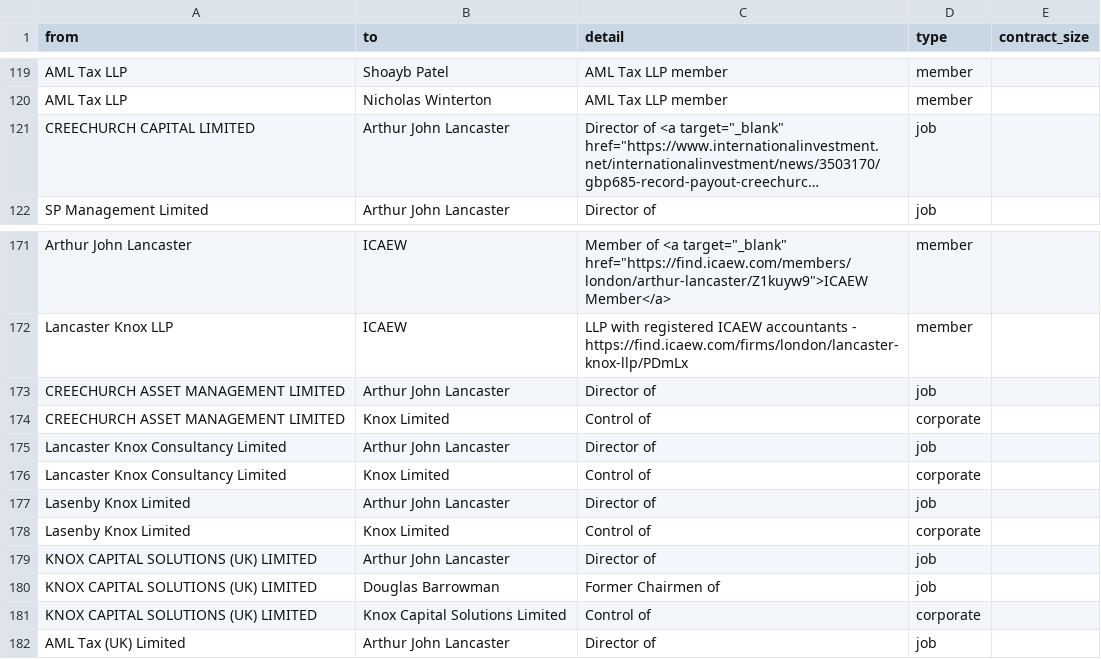
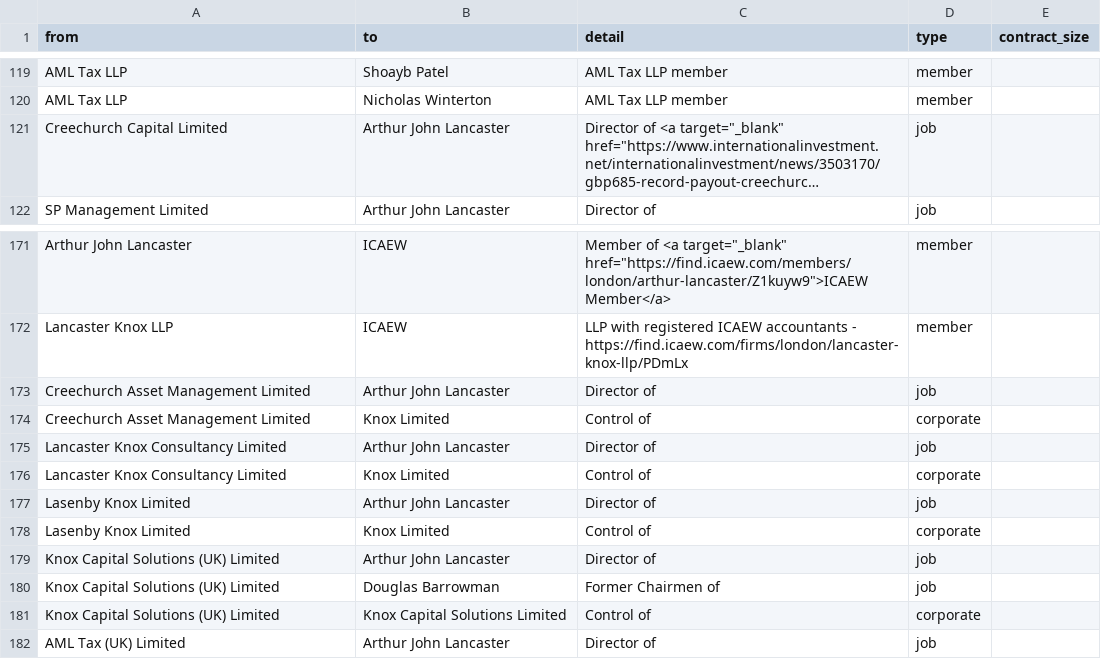
Before and after one commit to prime23-gareth/my-little-crony, a CSV file: src/connections.csv, drawn as a sheet; only a part is shown, gaps mark what is left out; long unchanged cells end in …; the diff names each change by its address in the sheet, - before the commit and + after, or states it on an @@ line.

```diff
--- a/src/connections.csv
+++ b/src/connections.csv
-A121 (from): CREECHURCH CAPITAL LIMITED
+A121 (from): Creechurch Capital Limited
-A173:A174 (from): CREECHURCH ASSET MANAGEMENT LIMITED
+A173:A174 (from): Creechurch Asset Management Limited
-A179:A181 (from): KNOX CAPITAL SOLUTIONS (UK) LIMITED
+A179:A181 (from): Knox Capital Solutions (UK) Limited
```
Also changed, not shown: src/people.csv, 4 other files.
